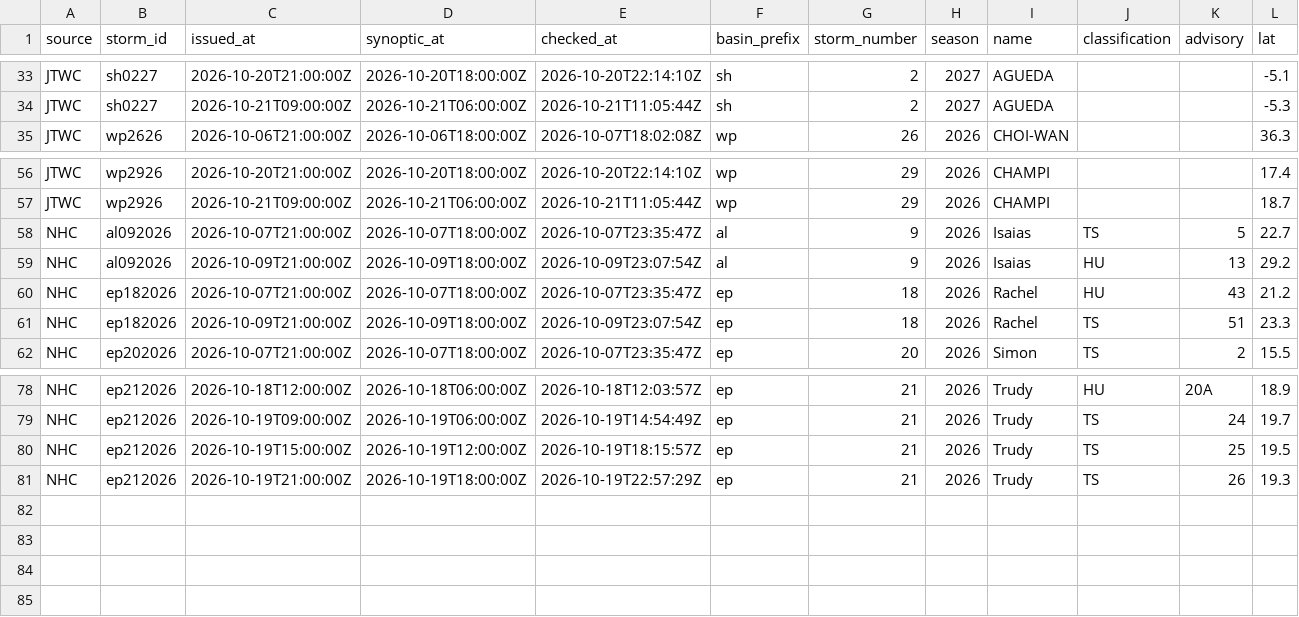
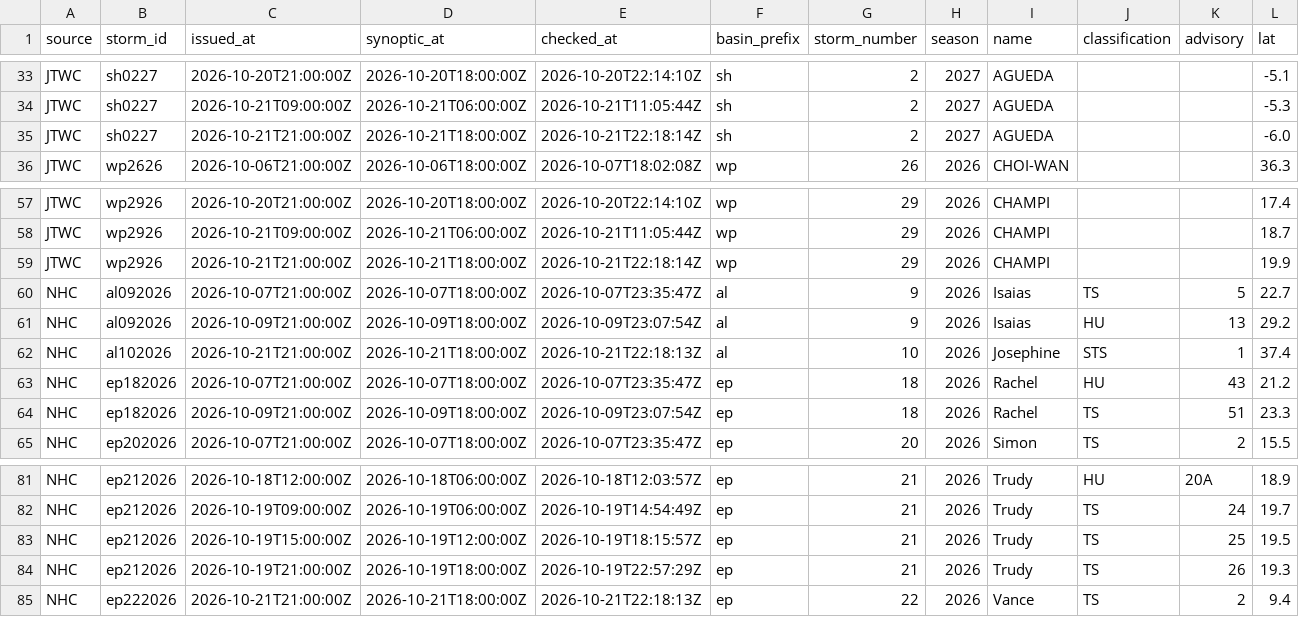
Before and after one commit to philipbergman6-glitch/Mirror-Market, a CSV file: data/history/cyclone_storms.csv, drawn as a sheet; only a part is shown, gaps mark what is left out; rows hold the shown columns only; the diff names each change by its address in the sheet, - before the commit and + after, or states it on an @@ line.

```diff
--- a/data/history/cyclone_storms.csv
+++ b/data/history/cyclone_storms.csv
+row 35: JTWC | sh0227 | 2026-10-21T21:00:00Z | 2026-10-21T18:00:00Z | 2026-10-21T22:18:14Z | sh | 2 | 2027 | AGUEDA |  |  | -6.0
+row 59: JTWC | wp2926 | 2026-10-21T21:00:00Z | 2026-10-21T18:00:00Z | 2026-10-21T22:18:14Z | wp | 29 | 2026 | CHAMPI |  |  | 19.9
+row 62: NHC | al102026 | 2026-10-21T21:00:00Z | 2026-10-21T18:00:00Z | 2026-10-21T22:18:13Z | al | 10 | 2026 | Josephine | STS | 1 | 37.4
+row 85: NHC | ep222026 | 2026-10-21T21:00:00Z | 2026-10-21T18:00:00Z | 2026-10-21T22:18:13Z | ep | 22 | 2026 | Vance | TS | 2 | 9.4
```
Also changed, not shown: data/history/argentina_fob.csv, data/history/brazil_spot_prices.csv, 8 other files.
